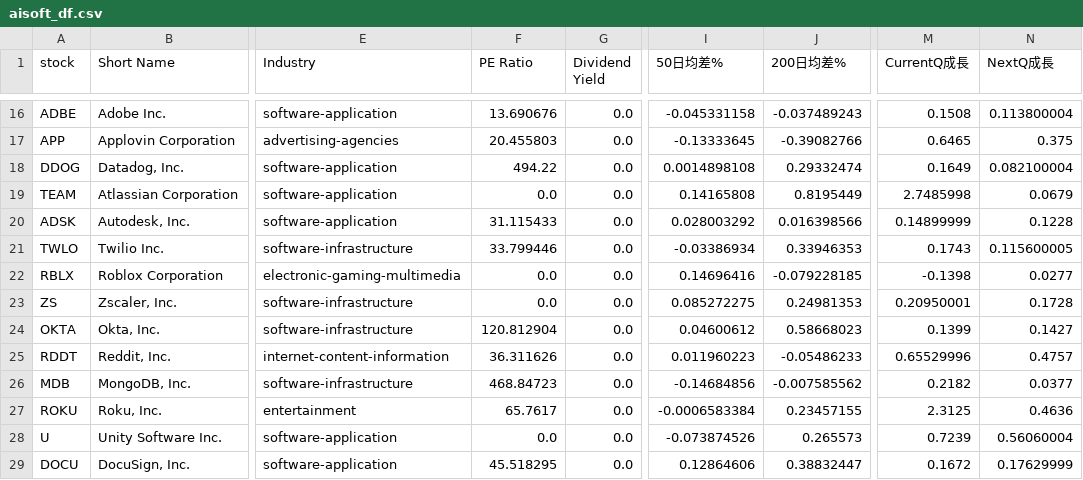
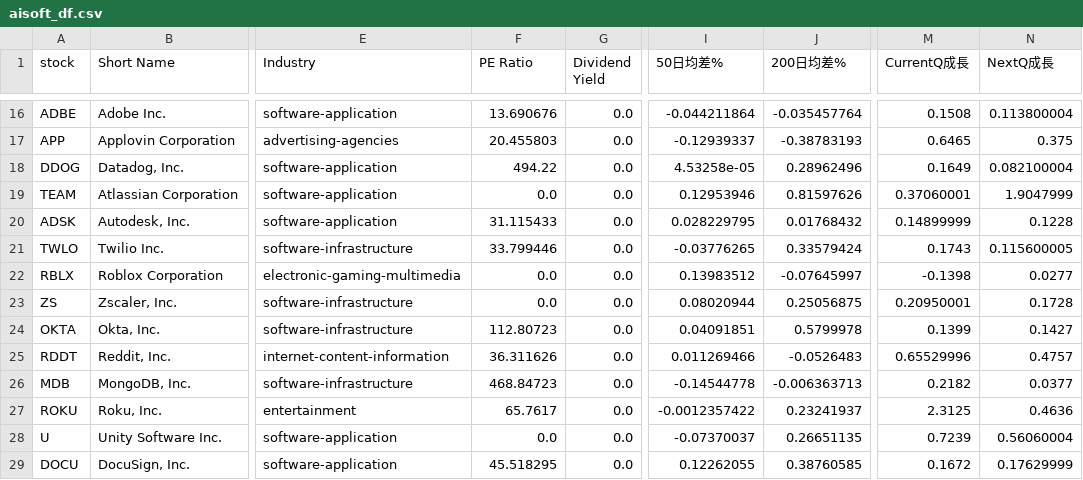
Before and after one commit to chenyicheng2008/sp500-OHLC, a CSV file: data/weekly_reutin/aisoft_df.csv, drawn as a sheet; only a part is shown, gaps mark what is left out; the diff covers the shown part only; the diff names each change by its address in the sheet, - before the commit and + after, or states it on an @@ line.

```diff
--- a/data/weekly_reutin/aisoft_df.csv
+++ b/data/weekly_reutin/aisoft_df.csv
-I16 (50日均差%): -0.045331158
+I16 (50日均差%): -0.044211864
-J16 (200日均差%): -0.037489243
+J16 (200日均差%): -0.035457764
-I17 (50日均差%): -0.13333645
+I17 (50日均差%): -0.12939337
-J17 (200日均差%): -0.39082766
+J17 (200日均差%): -0.38783193
-I18 (50日均差%): 0.0014898108
+I18 (50日均差%): 4.53258e-05
-J18 (200日均差%): 0.29332474
+J18 (200日均差%): 0.28962496
-I19 (50日均差%): 0.14165808
+I19 (50日均差%): 0.12953946
-J19 (200日均差%): 0.8195449
+J19 (200日均差%): 0.81597626
-M19 (CurrentQ成長): 2.7485998
+M19 (CurrentQ成長): 0.37060001
-N19 (NextQ成長): 0.0679
+N19 (NextQ成長): 1.9047999
-I20 (50日均差%): 0.028003292
+I20 (50日均差%): 0.028229795
-J20 (200日均差%): 0.016398566
+J20 (200日均差%): 0.01768432
-I21 (50日均差%): -0.03386934
+I21 (50日均差%): -0.03776265
-J21 (200日均差%): 0.33946353
+J21 (200日均差%): 0.33579424
-I22 (50日均差%): 0.14696416
+I22 (50日均差%): 0.13983512
-J22 (200日均差%): -0.079228185
+J22 (200日均差%): -0.07645997
-I23 (50日均差%): 0.085272275
+I23 (50日均差%): 0.08020944
-J23 (200日均差%): 0.24981353
+J23 (200日均差%): 0.25056875
-F24 (PE Ratio): 120.812904
+F24 (PE Ratio): 112.80723
-I24 (50日均差%): 0.04600612
+I24 (50日均差%): 0.04091851
-J24 (200日均差%): 0.58668023
+J24 (200日均差%): 0.5799978
-I25 (50日均差%): 0.011960223
+I25 (50日均差%): 0.011269466
-J25 (200日均差%): -0.05486233
+J25 (200日均差%): -0.0526483
-I26 (50日均差%): -0.14684856
+I26 (50日均差%): -0.14544778
-J26 (200日均差%): -0.007585562
+J26 (200日均差%): -0.006363713
-I27 (50日均差%): -0.0006583384
+I27 (50日均差%): -0.0012357422
-J27 (200日均差%): 0.23457155
+J27 (200日均差%): 0.23241937
-I28 (50日均差%): -0.073874526
+I28 (50日均差%): -0.07370037
-J28 (200日均差%): 0.265573
+J28 (200日均差%): 0.26651135
-I29 (50日均差%): 0.12864606
+I29 (50日均差%): 0.12262055
-J29 (200日均差%): 0.38832447
+J29 (200日均差%): 0.38760585
```
Also changed, not shown: 64 edited cells elsewhere in this file, data/weekly_reutin/Memory_data.csv, data/weekly_reutin/Memory_ohlc.csv, 3 other files.
